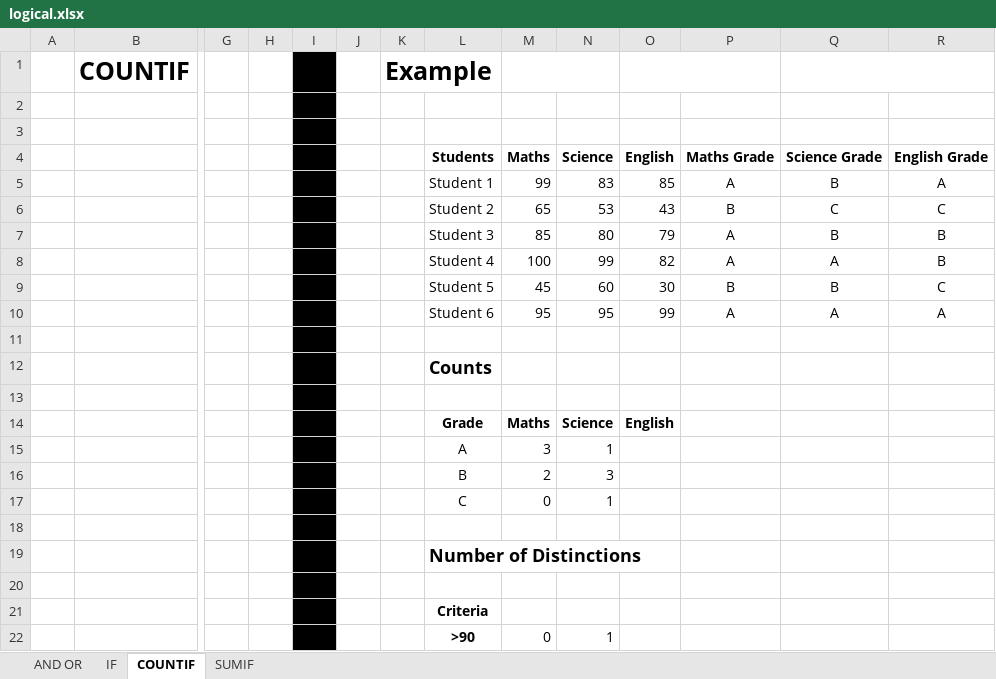
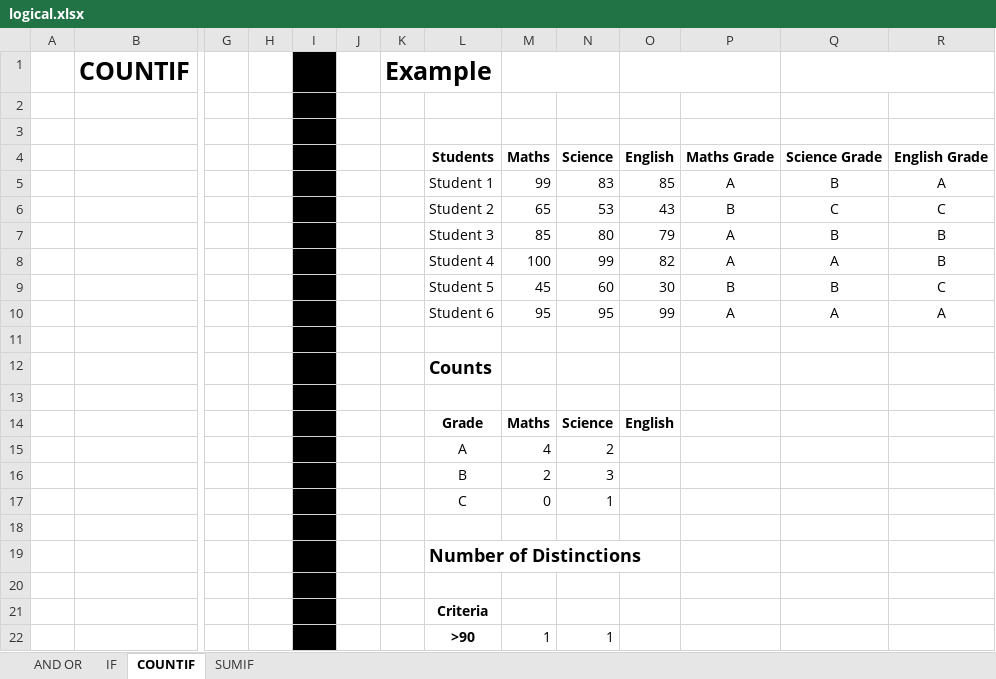
Before and after one commit to ankul21-GIT/DC_DDS_04, an Excel workbook: Excel/5. Logical/logical.xlsx, sheet COUNTIF, drawn as a sheet; only a part is shown, gaps mark what is left out; values as stored, in another font and other column widths than the file's, no borders; removed rows and columns are numbered as before the commit, all else as after; rows hold the shown columns only; the diff names each change by its address in the sheet, - before the commit and + after, or states it on an @@ line.

```diff
--- a/Excel/5. Logical/logical.xlsx (sheet COUNTIF)
+++ b/Excel/5. Logical/logical.xlsx (sheet COUNTIF)
-row 15:  |  |  |  |  |  |  | A | 3 | 1
+row 15:  |  |  |  |  |  |  | A | 4 | 2
-M22 (Maths): 0
+M22 (Maths): 1
```
Also changed, not shown: sheet IF, sheet AND OR, formulas that keep their value, Excel/6. Lookups/Lecture_5_Lookups.xlsx.
